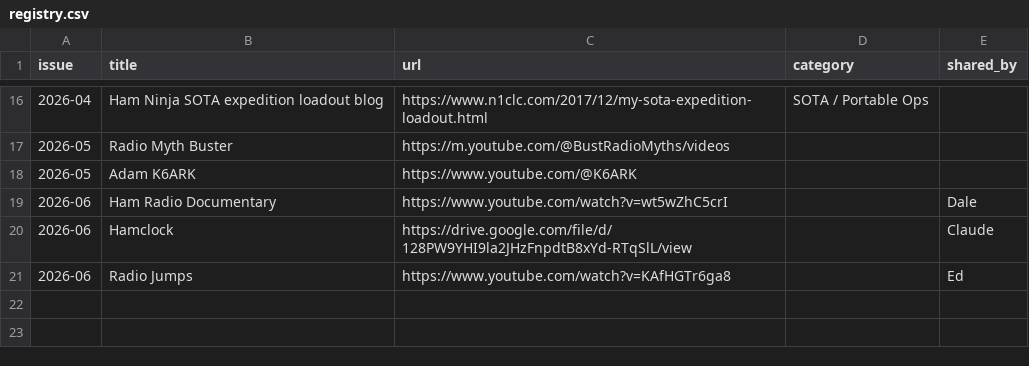
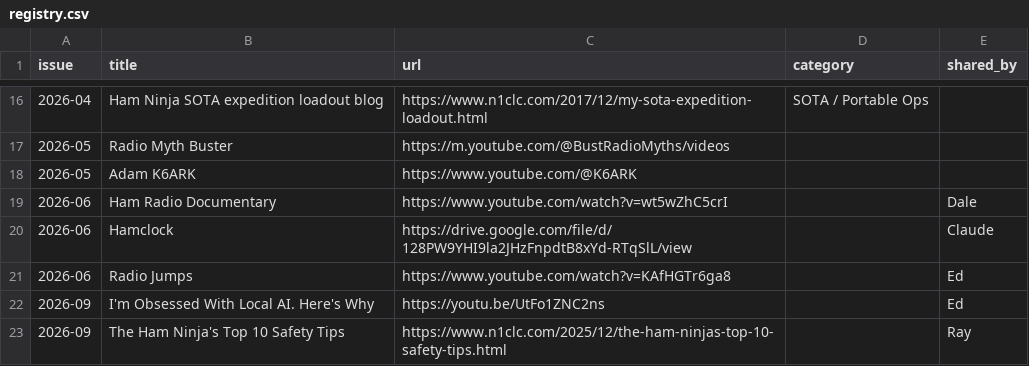
Before and after one commit to rfrericks/soara-propagator, a CSV file: recommended-links/registry.csv, drawn as a sheet; only a part is shown, gaps mark what is left out; the diff names each change by its address in the sheet, - before the commit and + after, or states it on an @@ line.

Commit message:
Close out September issue; archive PDF and register recommended links

```diff
--- a/recommended-links/registry.csv
+++ b/recommended-links/registry.csv
+row 22: 2026-09 | I'm Obsessed With Local AI. Here's Why | https://youtu.be/UtFo1ZNC2ns |  | Ed
+row 23: 2026-09 | The Ham Ninja's Top 10 Safety Tips | https://www.n1clc.com/2025/12/the-ham-ninjas-top-10-safety-tips.html |  | Ray
```
Also changed, not shown: 3 other files.
